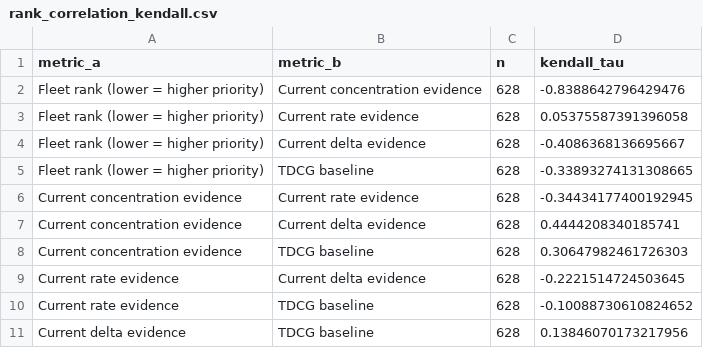
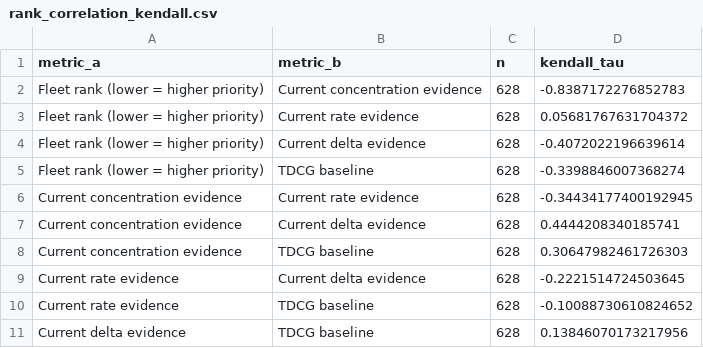
Before and after one commit to Ash564738/Transformer, a CSV file: backend/reports/benchmark/rank_correlation_kendall.csv, drawn as a sheet.

```diff
--- a/backend/reports/benchmark/rank_correlation_kendall.csv
+++ b/backend/reports/benchmark/rank_correlation_kendall.csv
@@ -1,6 +1,6 @@
 metric_a,metric_b,n,kendall_tau
-Fleet rank (lower = higher priority),Current concentration evidence,628,-0.8388642796429476
-Fleet rank (lower = higher priority),Current rate evidence,628,0.05375587391396058
-Fleet rank (lower = higher priority),Current delta evidence,628,-0.4086368136695667
-Fleet rank (lower = higher priority),TDCG baseline,628,-0.33893274131308665
+Fleet rank (lower = higher priority),Current concentration evidence,628,-0.8387172276852783
+Fleet rank (lower = higher priority),Current rate evidence,628,0.05681767631704372
+Fleet rank (lower = higher priority),Current delta evidence,628,-0.4072022196639614
+Fleet rank (lower = higher priority),TDCG baseline,628,-0.3398846007368274
 Current concentration evidence,Current rate evidence,628,-0.34434177400192945
```
Also changed, not shown: backend/reports/benchmark/rank_correlation_spearman.csv, 43 other files.
